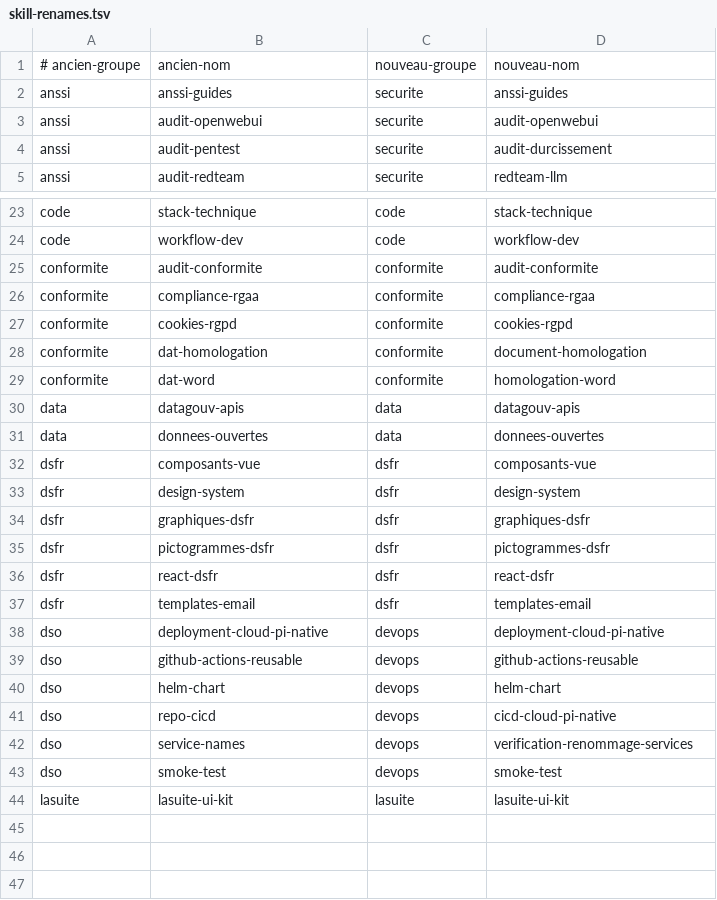
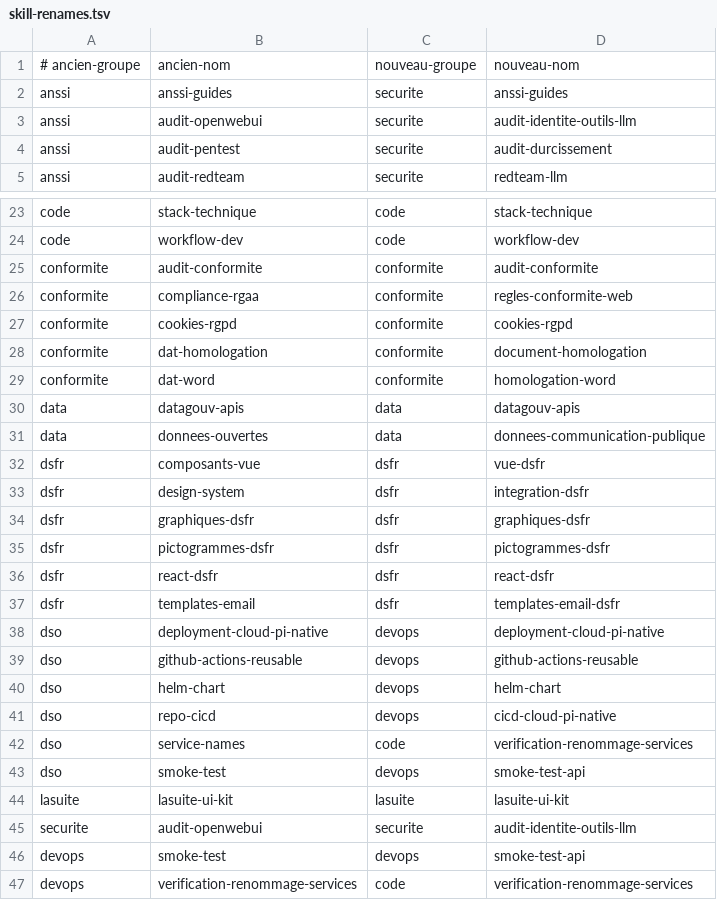
Before and after one commit to ynotopec/gouv-fr-skills, a TSV file: scripts/skill-renames.tsv, drawn as a sheet; only a part is shown, gaps mark what is left out; the diff covers the shown part only.

Commit message:
refactor(skills): aligner les noms et groupes sur les périmètres réels

```diff
--- a/scripts/skill-renames.tsv
+++ b/scripts/skill-renames.tsv
@@ -2,3 +2,3 @@
 anssi	anssi-guides	securite	anssi-guides
-anssi	audit-openwebui	securite	audit-openwebui
+anssi	audit-openwebui	securite	audit-identite-outils-llm
 anssi	audit-pentest	securite	audit-durcissement
@@ -25,3 +25,3 @@ code	workflow-dev	code	workflow-dev
 conformite	audit-conformite	conformite	audit-conformite
-conformite	compliance-rgaa	conformite	compliance-rgaa
+conformite	compliance-rgaa	conformite	regles-conformite-web
 conformite	cookies-rgpd	conformite	cookies-rgpd
@@ -30,5 +30,5 @@ conformite	dat-word	conformite	homologation-word
 data	datagouv-apis	data	datagouv-apis
-data	donnees-ouvertes	data	donnees-ouvertes
-dsfr	composants-vue	dsfr	composants-vue
-dsfr	design-system	dsfr	design-system
+data	donnees-ouvertes	data	donnees-communication-publique
+dsfr	composants-vue	dsfr	vue-dsfr
+dsfr	design-system	dsfr	integration-dsfr
 dsfr	graphiques-dsfr	dsfr	graphiques-dsfr
@@ -36,3 +36,3 @@ dsfr	pictogrammes-dsfr	dsfr	pictogrammes-dsfr
 dsfr	react-dsfr	dsfr	react-dsfr
-dsfr	templates-email	dsfr	templates-email
+dsfr	templates-email	dsfr	templates-email-dsfr
 dso	deployment-cloud-pi-native	devops	deployment-cloud-pi-native
@@ -41,4 +41,7 @@ dso	helm-chart	devops	helm-chart
 dso	repo-cicd	devops	cicd-cloud-pi-native
-dso	service-names	devops	verification-renommage-services
-dso	smoke-test	devops	smoke-test
+dso	service-names	code	verification-renommage-services
+dso	smoke-test	devops	smoke-test-api
 lasuite	lasuite-ui-kit	lasuite	lasuite-ui-kit
+securite	audit-openwebui	securite	audit-identite-outils-llm
+devops	smoke-test	devops	smoke-test-api
+devops	verification-renommage-services	code	verification-renommage-services
```
Also changed, not shown: 3 edited cells elsewhere in this file, 50 other files.
